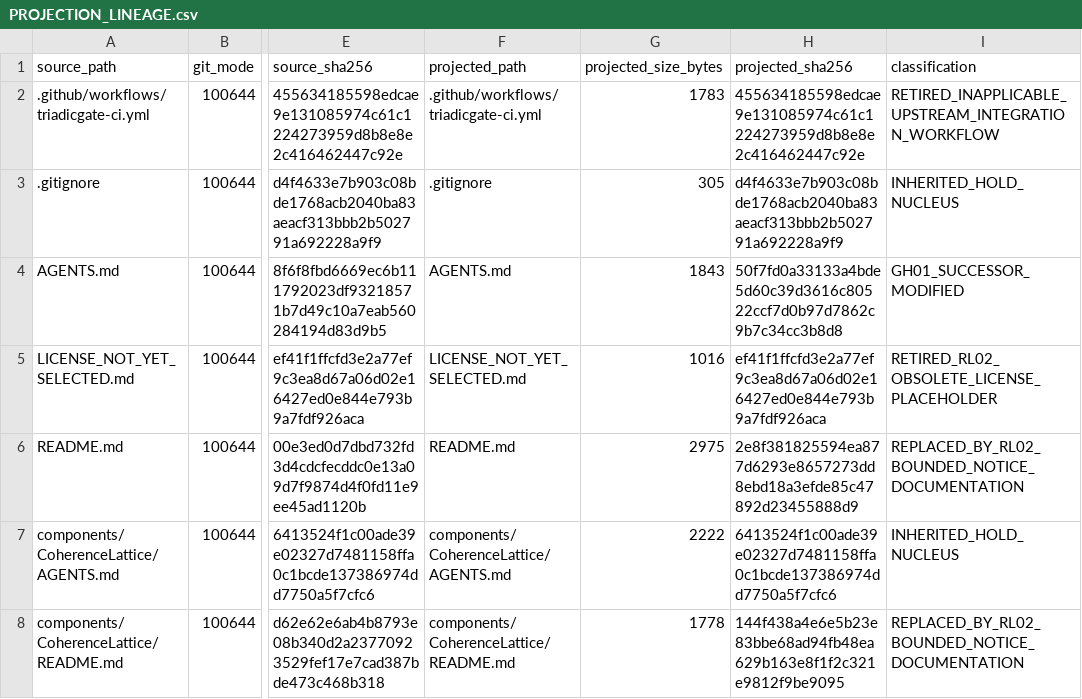
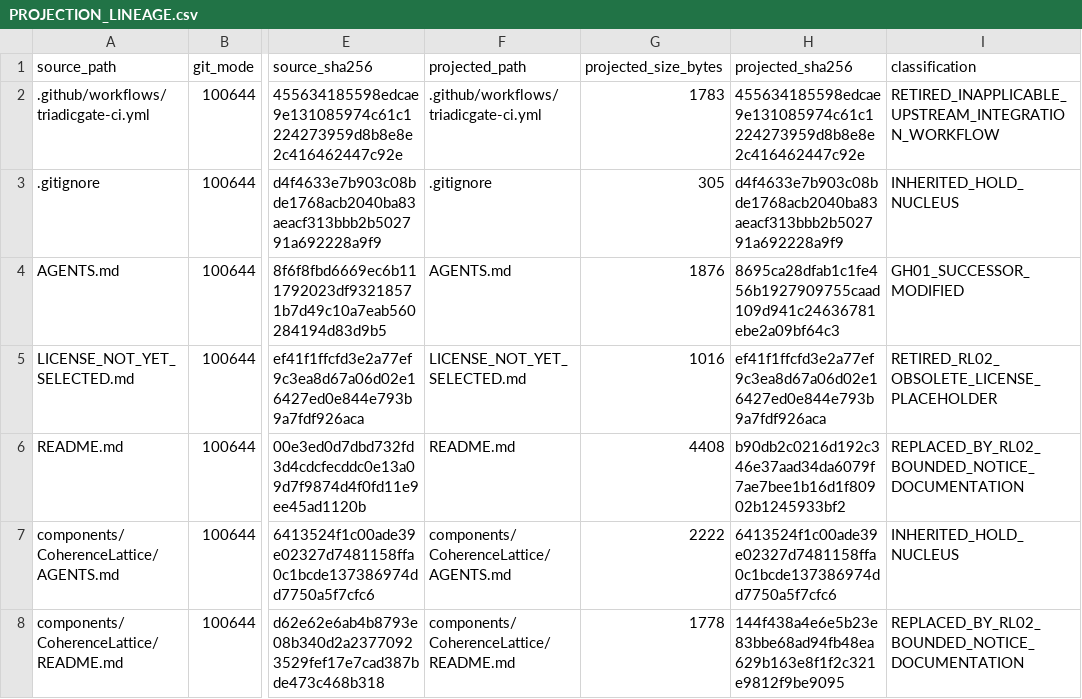
Before and after one commit to pdxvoiceteacher/triadicbrain-open-alpha, a CSV file: PROJECTION_LINEAGE.csv, drawn as a sheet; only a part is shown, gaps mark what is left out; the diff names each change by its address in the sheet, - before the commit and + after, or states it on an @@ line.

Commit message:
Add investor guidance and truthful fixture-mode demo

```diff
--- a/PROJECTION_LINEAGE.csv
+++ b/PROJECTION_LINEAGE.csv
-G4 (projected_size_bytes): 1843
+G4 (projected_size_bytes): 1876
-H4 (projected_sha256): 50f7fd0a33133a4bde5d60c39d3616c80522ccf7d0b97d7862c9b7c34cc3b8d8
+H4 (projected_sha256): 8695ca28dfab1c1fe456b1927909755caad109d941c24636781ebe2a09bf64c3
-G6 (projected_size_bytes): 2975
+G6 (projected_size_bytes): 4408
-H6 (projected_sha256): 2e8f381825594ea877d6293e8657273dd8ebd18a3efde85c47892d23455888d9
+H6 (projected_sha256): b90db2c0216d192c346e37aad34da6079f7ae7bee1b16d1f80902b1245933bf2
```
Also changed, not shown: 19 other files.
